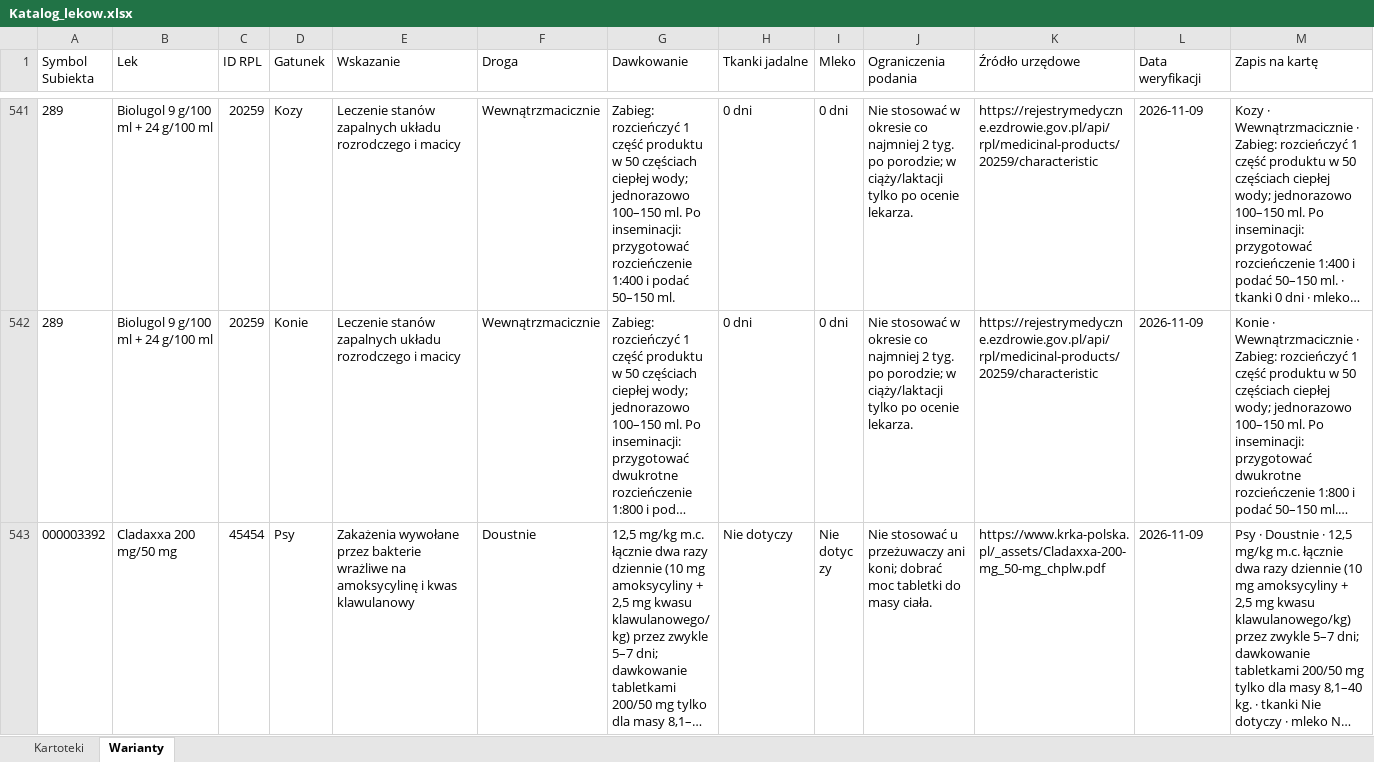
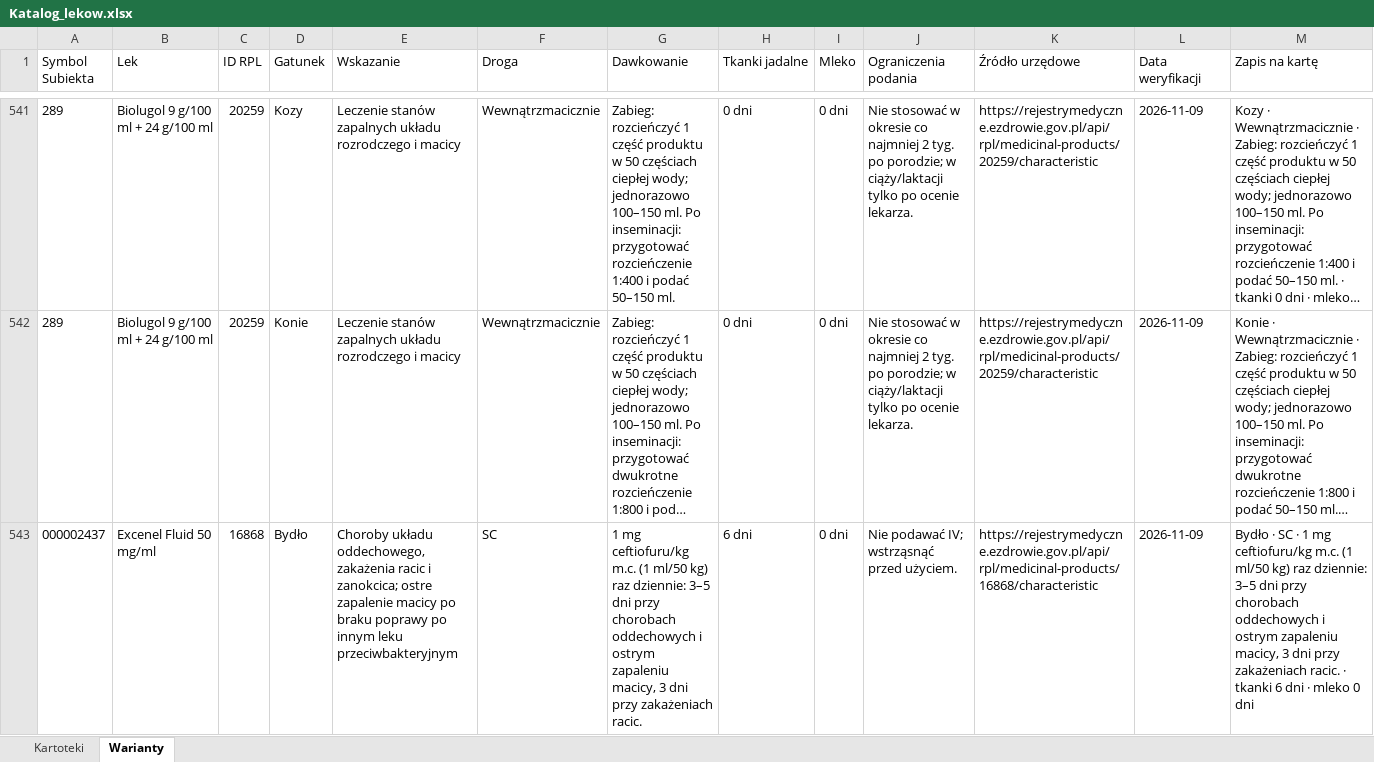
Before and after one commit to VViktorr/Karty-leczenia-zwierzat, an Excel workbook: data/Katalog_lekow.xlsx, sheet Warianty, drawn as a sheet; only a part is shown, gaps mark what is left out; the shorter side is filled out with more unchanged rows; long unchanged cells end in …; values as stored, in another font and other column widths than the file's, no borders; table styles not drawn; the diff covers the shown part only; the diff names each change by its address in the sheet, - before the commit and + after, or states it on an @@ line.

Commit message:
Dodaj dane Excenel Fluid dla bydła i świń

```diff
--- a/data/Katalog_lekow.xlsx (sheet Warianty)
+++ b/data/Katalog_lekow.xlsx (sheet Warianty)
+row 543: 000002437 | Excenel Fluid 50 mg/ml | 16868 | Bydło | Choroby układu oddechowego, zakażenia racic i zanokcica; ostre zapalenie macicy po braku poprawy po innym leku przeciwbakteryjnym | SC | 1 mg ceftiofuru/kg m.c. (1 ml/50 kg) raz dziennie: 3–5 dni przy chorobach oddechowych i ostrym zapaleniu macicy, 3 dni przy zakażeniach racic. | 6 dni | 0 dni | Nie podawać IV; wstrząsnąć przed użyciem. | https://rejestrymedyczne.ezdrowie.gov.pl/api/rpl/medicinal-products/16868/characteristic | 2026-11-09 | Bydło · SC · 1 mg ceftiofuru/kg m.c. (1 ml/50 kg) raz dziennie: 3–5 dni przy chorobach oddechowych i ostrym zapaleniu macicy, 3 dni przy zakażeniach racic. · tkanki 6 dni · mleko 0 dni
```
Also changed, not shown: 1 added row elsewhere in this sheet.
